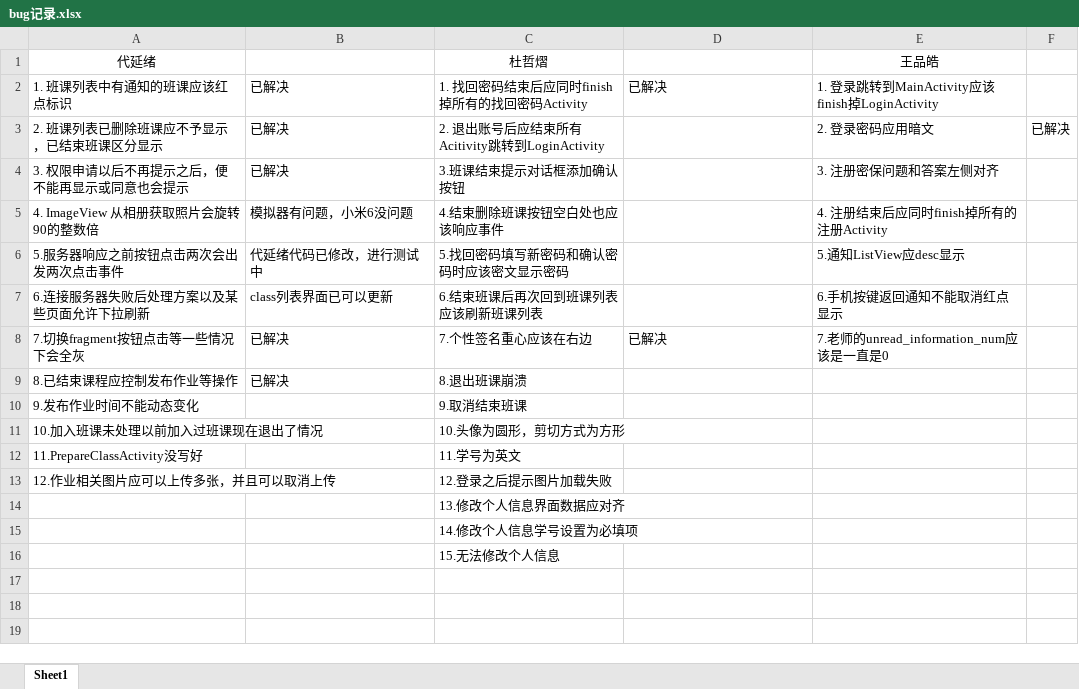
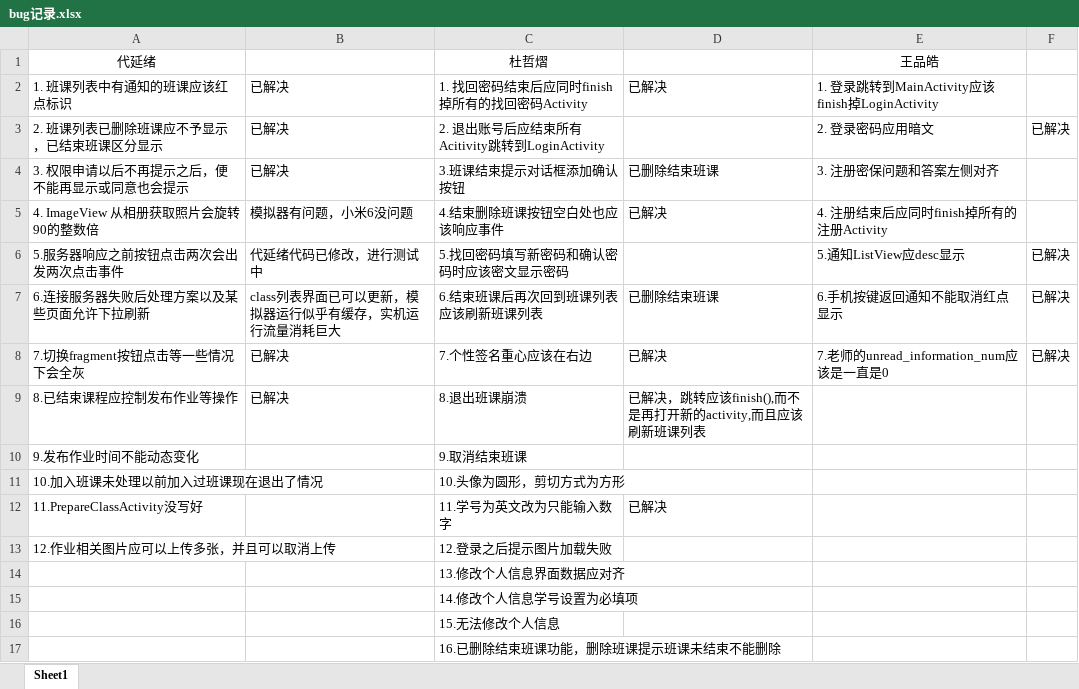
Before and after one commit to Karuao/SmartClass, an Excel workbook: 基于Android的智慧移动课堂学习系统/bug记录.xlsx, sheet Sheet1, drawn as a sheet; values as stored, in another font and other column widths than the file's, no borders; the diff names each change by its address in the sheet, - before the commit and + after, or states it on an @@ line.

Commit message:
更新bug记录

```diff
--- a/基于Android的智慧移动课堂学习系统/bug记录.xlsx (sheet Sheet1)
+++ b/基于Android的智慧移动课堂学习系统/bug记录.xlsx (sheet Sheet1)
-D4: (empty)
+D4: 已删除结束班课
-D5: (empty)
+D5: 已解决
-F6:F8: (empty)
+F6:F8: 已解决
-B7: class列表界面已可以更新
+B7: class列表界面已可以更新，模拟器运行似乎有缓存，实机运行流量消耗巨大
-D7: (empty)
+D7: 已删除结束班课
-D9: (empty)
+D9: 已解决，跳转应该finish(),而不是再打开新的activity,而且应该刷新班课列表
-C12: 11.学号为英文
+C12: 11.学号为英文改为只能输入数字
-D12: (empty)
+D12: 已解决
+row 17:  |  | 16.已删除结束班课功能，删除班课提示班课未结束不能删除
```
